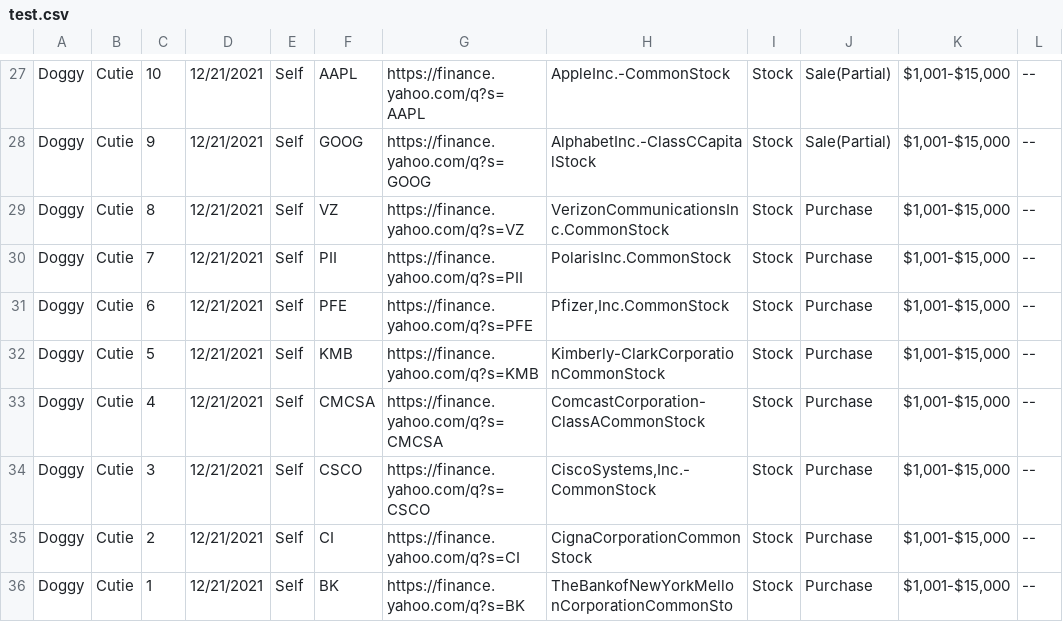
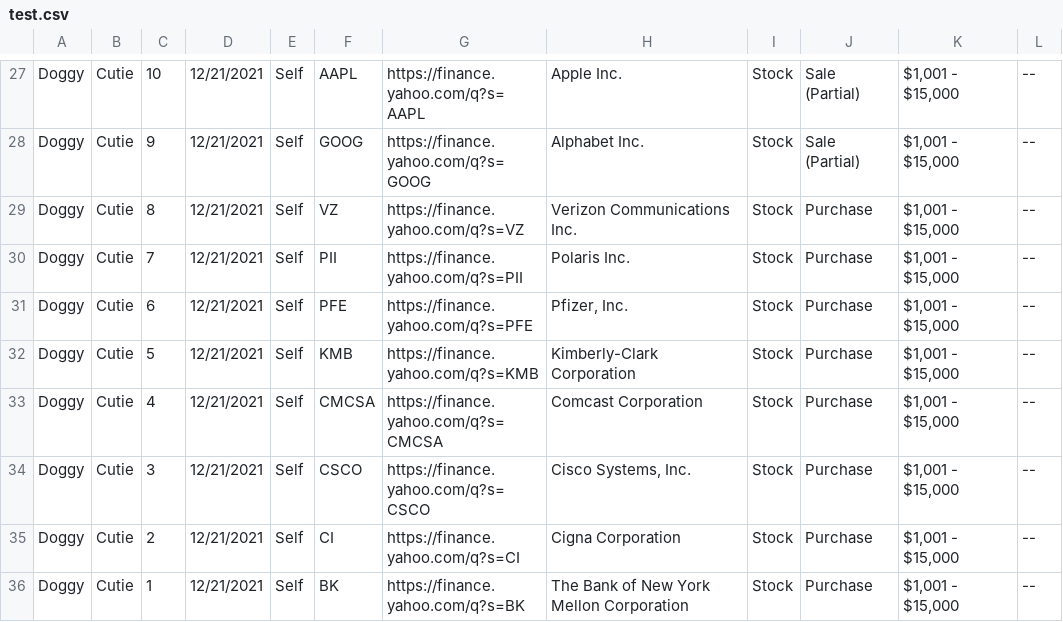
Before and after one commit to Timlee1/SenateFinancialData, a CSV file: test.csv, drawn as a sheet; only a part is shown, gaps mark what is left out; the diff covers the shown part only; the diff names each change by its address in the sheet, - before the commit and + after, or states it on an @@ line.

```diff
--- a/test.csv
+++ b/test.csv
-H27: AppleInc.-CommonStock
+H27: Apple Inc.
-J27:J28: Sale(Partial)
+J27:J28: Sale (Partial)
-K27:K36: $1,001-$15,000
+K27:K36: $1,001 - $15,000
-H28: AlphabetInc.-ClassCCapitalStock
+H28: Alphabet Inc.
-H29: VerizonCommunicationsInc.CommonStock
+H29: Verizon Communications Inc.
-H30: PolarisInc.CommonStock
+H30: Polaris Inc.
-H31: Pfizer,Inc.CommonStock
+H31: Pfizer, Inc.
-H32: Kimberly-ClarkCorporationCommonStock
+H32: Kimberly-Clark Corporation
-H33: ComcastCorporation-ClassACommonStock
+H33: Comcast Corporation
-H34: CiscoSystems,Inc.-CommonStock
+H34: Cisco Systems, Inc.
-H35: CignaCorporationCommonStock
+H35: Cigna Corporation
-H36: TheBankofNewYorkMellonCorporationCommonSto
+H36: The Bank of New York Mellon Corporation
```
Also changed, not shown: 68 edited cells elsewhere in this file, 1 other file.
